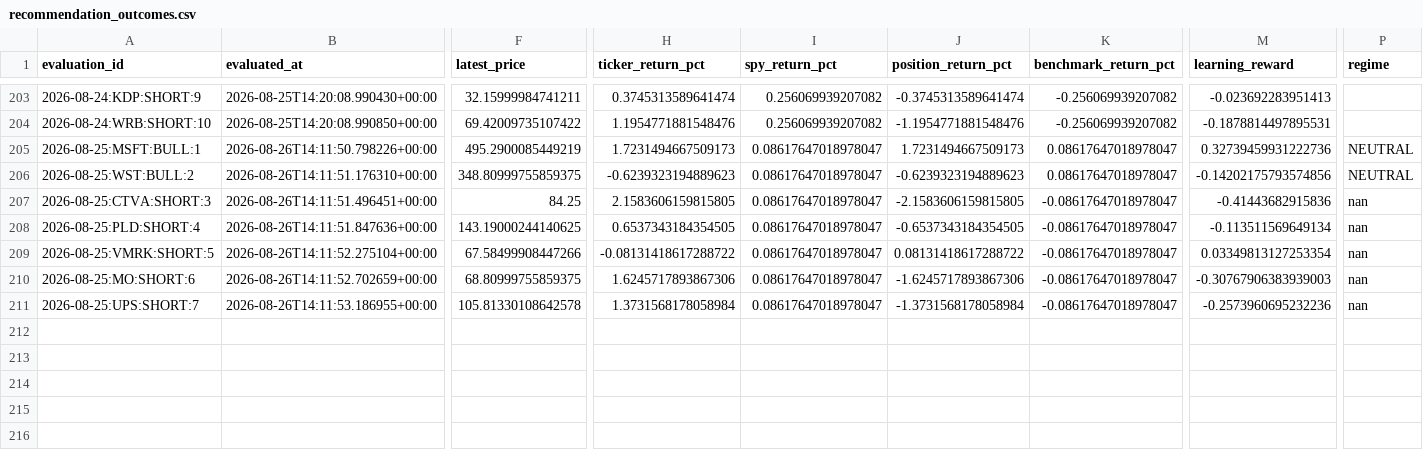
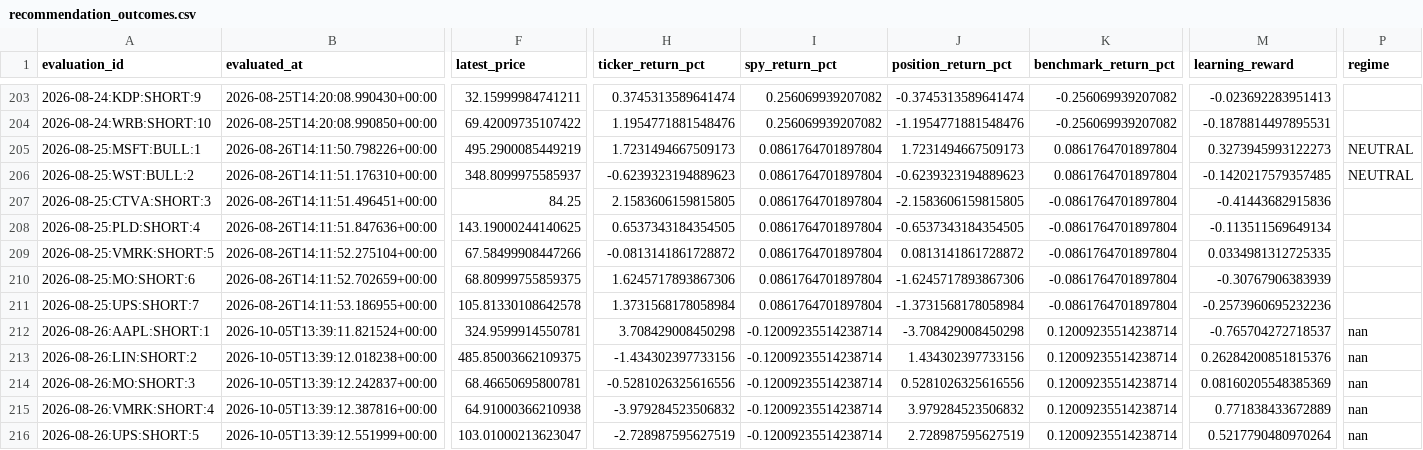
Before and after one commit to kbnawalakha/stock-v4-bot, a CSV file: recommendation_outcomes.csv, drawn as a sheet; only a part is shown, gaps mark what is left out; rows hold the shown columns only; the diff names each change by its address in the sheet, - before the commit and + after, or states it on an @@ line.

```diff
--- a/recommendation_outcomes.csv
+++ b/recommendation_outcomes.csv
-I205:I211 (spy_return_pct): 0.08617647018978047
+I205:I211 (spy_return_pct): 0.0861764701897804
-K205:K206 (benchmark_return_pct): 0.08617647018978047
+K205:K206 (benchmark_return_pct): 0.0861764701897804
-M205 (learning_reward): 0.32739459931222736
+M205 (learning_reward): 0.3273945993122273
-F206 (latest_price): 348.80999755859375
+F206 (latest_price): 348.8099975585937
-M206 (learning_reward): -0.14202175793574856
+M206 (learning_reward): -0.1420217579357485
-K207:K211 (benchmark_return_pct): -0.08617647018978047
+K207:K211 (benchmark_return_pct): -0.0861764701897804
-P207:P211 (regime): nan
+P207:P211 (regime): (empty)
-H209 (ticker_return_pct): -0.08131418617288722
+H209 (ticker_return_pct): -0.0813141861728872
-J209 (position_return_pct): 0.08131418617288722
+J209 (position_return_pct): 0.0813141861728872
-M209 (learning_reward): 0.03349813127253354
+M209 (learning_reward): 0.0334981312725335
-M210 (learning_reward): -0.30767906383939003
+M210 (learning_reward): -0.30767906383939
+row 212: 2026-08-26:AAPL:SHORT:1 | 2026-10-05T13:39:11.821524+00:00 | 324.9599914550781 | 3.708429008450298 | -0.12009235514238714 | -3.708429008450298 | 0.12009235514238714 | -0.765704272718537 | nan
+row 213: 2026-08-26:LIN:SHORT:2 | 2026-10-05T13:39:12.018238+00:00 | 485.85003662109375 | -1.434302397733156 | -0.12009235514238714 | 1.434302397733156 | 0.12009235514238714 | 0.26284200851815376 | nan
+row 214: 2026-08-26:MO:SHORT:3 | 2026-10-05T13:39:12.242837+00:00 | 68.46650695800781 | -0.5281026325616556 | -0.12009235514238714 | 0.5281026325616556 | 0.12009235514238714 | 0.08160205548385369 | nan
+row 215: 2026-08-26:VMRK:SHORT:4 | 2026-10-05T13:39:12.387816+00:00 | 64.91000366210938 | -3.979284523506832 | -0.12009235514238714 | 3.979284523506832 | 0.12009235514238714 | 0.771838433672889 | nan
+row 216: 2026-08-26:UPS:SHORT:5 | 2026-10-05T13:39:12.551999+00:00 | 103.01000213623047 | -2.728987595627519 | -0.12009235514238714 | 2.728987595627519 | 0.12009235514238714 | 0.5217790480970264 | nan
```
Also changed, not shown: predictions.csv, 1 other file.
